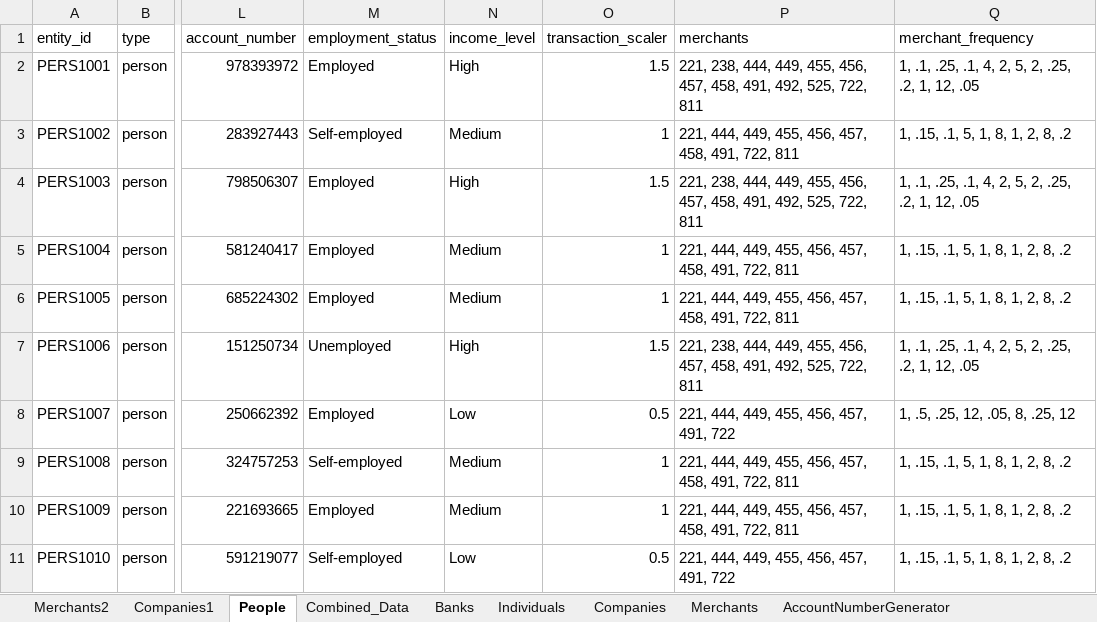
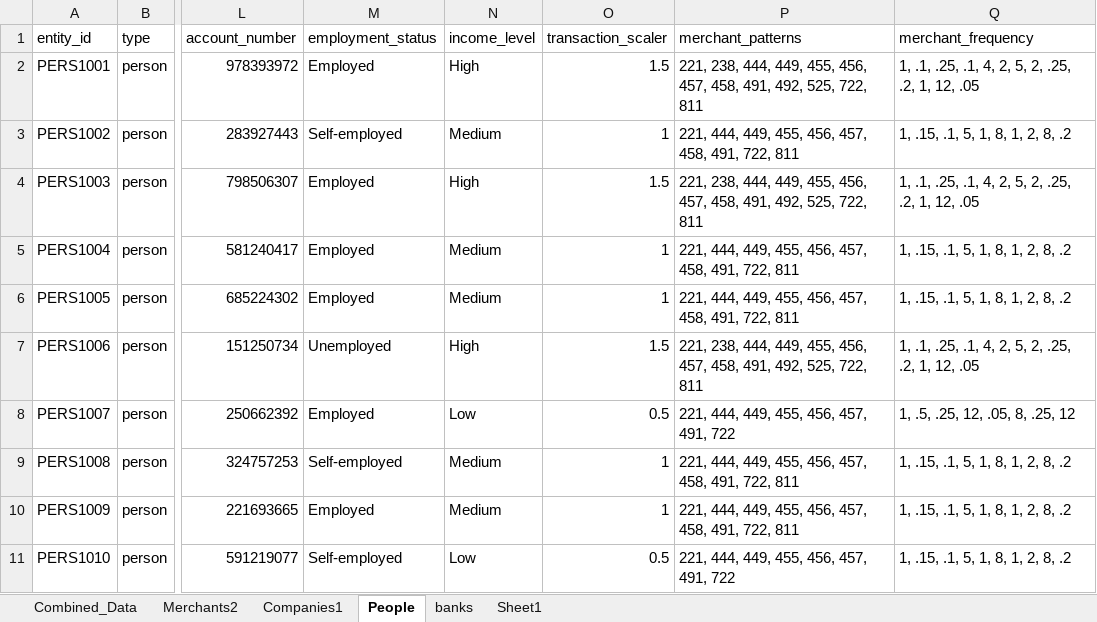
Before and after one commit to rslasater/Synthetic_Modeling, an Excel workbook: agents/agent_profiles.xlsx, sheet People, drawn as a sheet; only a part is shown, gaps mark what is left out; values as stored, in another font and other column widths than the file's, no borders; table styles not drawn; the diff names each change by its address in the sheet, - before the commit and + after, or states it on an @@ line.

```diff
--- a/agents/agent_profiles.xlsx (sheet People)
+++ b/agents/agent_profiles.xlsx (sheet People)
-sheet tab: Banks
+sheet tab: Sheet1
-sheet tab: Individuals
+sheet tab: banks
-sheet tab: Companies
-sheet tab: Merchants
-sheet tab: AccountNumberGenerator
@@ sheet tab order changed: Combined_Data | Merchants2 | Companies1 | People | banks | Sheet1 @@
-P1: merchants
+P1: merchant_patterns
```
Also changed, not shown: sheet banks, sheet Combined_Data, sheet Sheet1, sheet Companies1, sheet Merchants2, data/aml_layering.xlsx, 1 other file.
